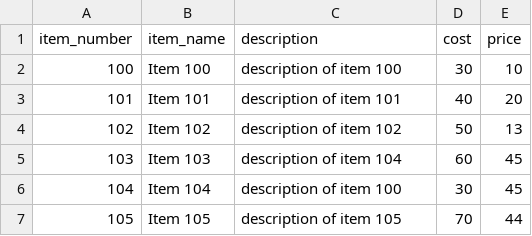
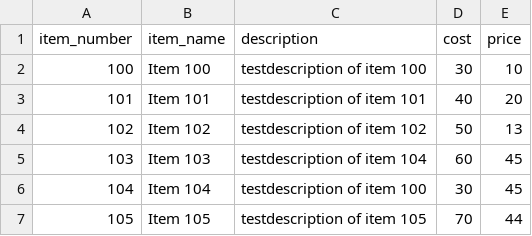
Before and after one commit to Medhanini/console-commands-import-csv-symfony, a CSV file: public/2021-11-19.csv, drawn as a sheet.

```diff
--- a/public/2021-11-19.csv
+++ b/public/2021-11-19.csv
@@ -1,7 +1,7 @@
 item_number,item_name,description,cost,price
-100,Item 100,description of item 100,30,10
-101,Item 101,description of item 101,40,20
-102,Item 102,description of item 102,50,13
-103,Item 103,description of item 104,60,45
-104,Item 104,description of item 100,30,45
-105,Item 105,description of item 105,70,44
+100,Item 100,testdescription of item 100,30,10
+101,Item 101,testdescription of item 101,40,20
+102,Item 102,testdescription of item 102,50,13
+103,Item 103,testdescription of item 104,60,45
+104,Item 104,testdescription of item 100,30,45
+105,Item 105,testdescription of item 105,70,44
```
Also changed, not shown: 1 other file.
